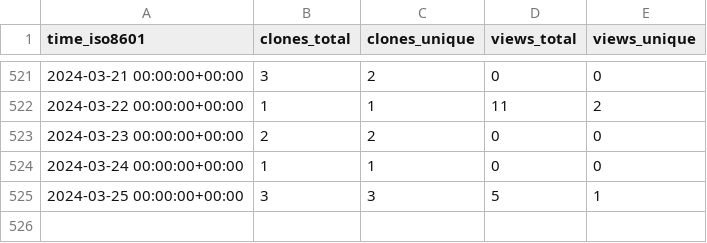
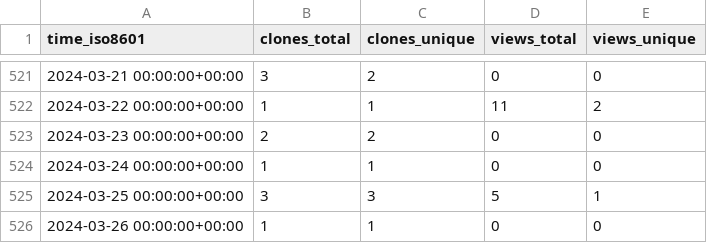
Before and after one commit to Neosperience/backpack, a CSV file: Neosperience/backpack/ghrs-data/views_clones_aggregate.csv, drawn as a sheet; only a part is shown, gaps mark what is left out.

```diff
--- a/Neosperience/backpack/ghrs-data/views_clones_aggregate.csv
+++ b/Neosperience/backpack/ghrs-data/views_clones_aggregate.csv
@@ -525 +525,2 @@ time_iso8601,clones_total,clones_unique,views_total,views_unique
 2024-03-25 00:00:00+00:00,3,3,5,1
+2024-03-26 00:00:00+00:00,1,1,0,0
```
Also changed, not shown: 1 other file.
